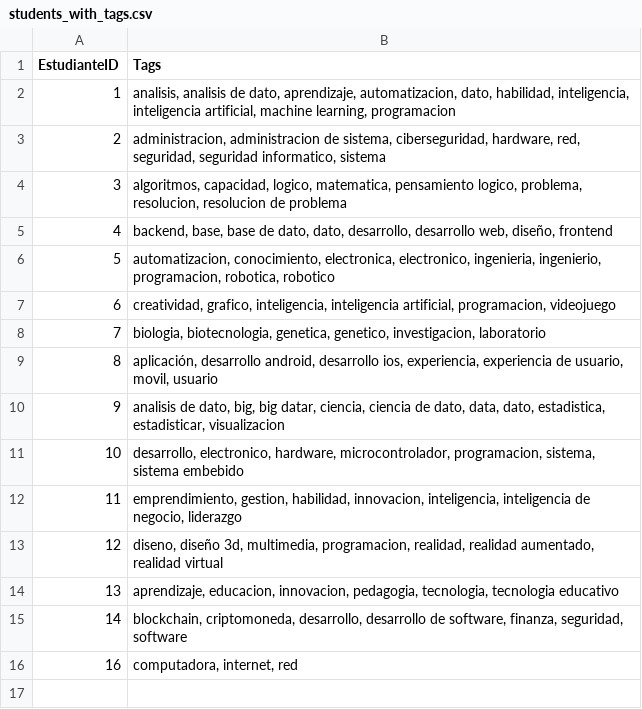
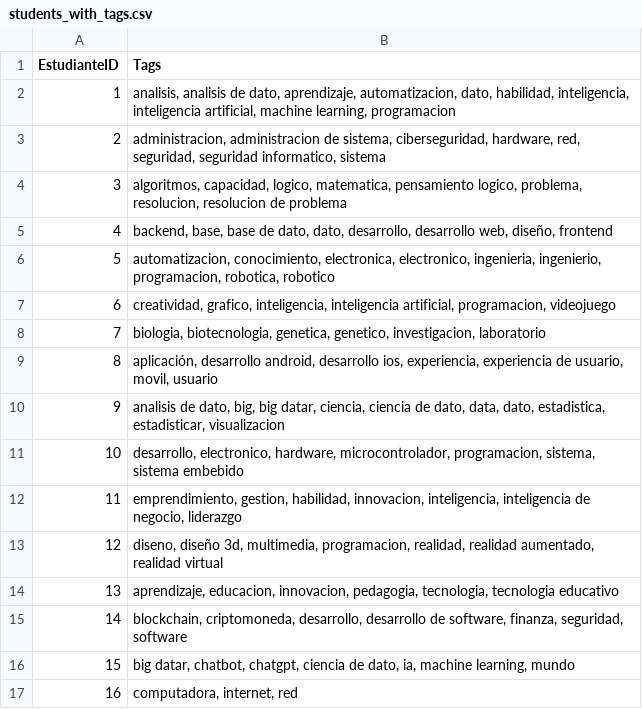
Before and after one commit to AbrahamRom/optative_recommendation, a CSV file: data/students_with_tags.csv, drawn as a sheet; the diff names each change by its address in the sheet, - before the commit and + after, or states it on an @@ line.

```diff
--- a/data/students_with_tags.csv
+++ b/data/students_with_tags.csv
+row 16: 15 | big datar, chatbot, chatgpt, ciencia de dato, ia, machine learning, mundo
```
Also changed, not shown: data/courses.csv, data/courses_with_tags.csv, 5 other files.
